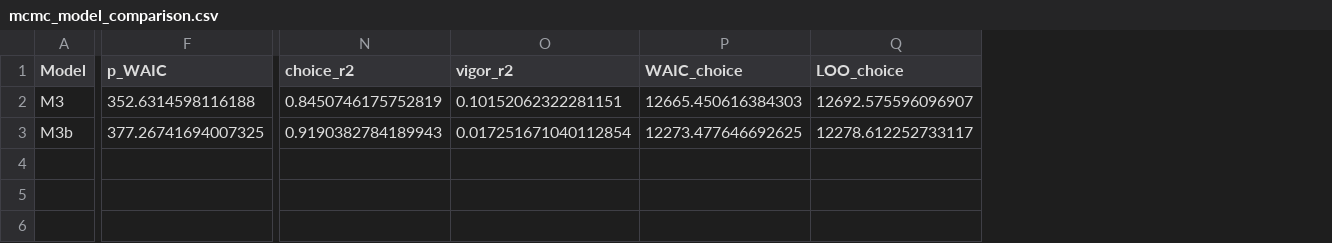
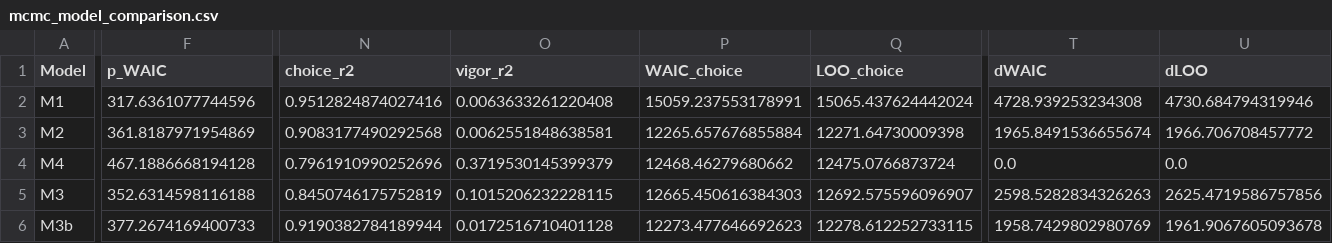
Before and after one commit to nssokada/EffortForagingUnderThreat, a CSV file: results/stats/joint_optimal/mcmc_model_comparison.csv, drawn as a sheet; only a part is shown, gaps mark what is left out; addresses are those after the commit; rows hold the shown columns only; the diff names each change by its address in the sheet, - before the commit and + after, or states it on an @@ line.

```diff
--- a/results/stats/joint_optimal/mcmc_model_comparison.csv
+++ b/results/stats/joint_optimal/mcmc_model_comparison.csv
+column T (dWAIC), rows 5-6: 2598.5282834326263 | 1958.7429802980769
+column U (dLOO), rows 5-6: 2625.4719586757856 | 1961.9067605093678
+row 2: M1 | 317.6361077744596 | 0.9512824874027416 | 0.0063633261220408 | 15059.237553178991 | 15065.437624442024 | 4728.939253234308 | 4730.684794319946
+row 3: M2 | 361.8187971954869 | 0.9083177490292568 | 0.0062551848638581 | 12265.657676855884 | 12271.64730009398 | 1965.8491536655674 | 1966.706708457772
+row 4: M4 | 467.1886668194128 | 0.7961910990252696 | 0.3719530145399379 | 12468.46279680662 | 12475.0766873724 | 0.0 | 0.0
-O5 (vigor_r2): 0.10152062322281151
+O5 (vigor_r2): 0.1015206232228115
-F6 (p_WAIC): 377.26741694007325
+F6 (p_WAIC): 377.2674169400733
-N6 (choice_r2): 0.9190382784189943
+N6 (choice_r2): 0.9190382784189944
-O6 (vigor_r2): 0.017251671040112854
+O6 (vigor_r2): 0.0172516710401128
-P6 (WAIC_choice): 12273.477646692625
+P6 (WAIC_choice): 12273.477646692623
-Q6 (LOO_choice): 12278.612252733117
+Q6 (LOO_choice): 12278.612252733115
```
